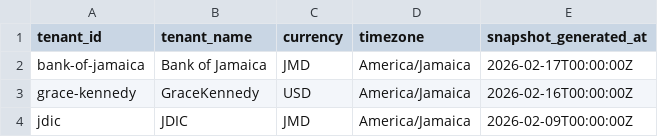
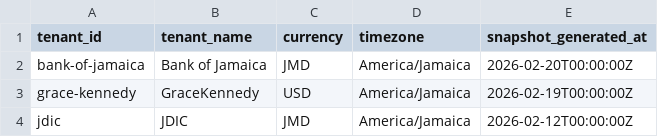
Before and after one commit to cpowe-ADT/ADinsights, a CSV file: dbt/seeds/demo/dim_tenants.csv, drawn as a sheet.

```diff
--- a/dbt/seeds/demo/dim_tenants.csv
+++ b/dbt/seeds/demo/dim_tenants.csv
@@ -1,4 +1,4 @@
 tenant_id,tenant_name,currency,timezone,snapshot_generated_at
-bank-of-jamaica,Bank of Jamaica,JMD,America/Jamaica,2026-02-17T00:00:00Z
-grace-kennedy,GraceKennedy,USD,America/Jamaica,2026-02-16T00:00:00Z
-jdic,JDIC,JMD,America/Jamaica,2026-02-09T00:00:00Z
+bank-of-jamaica,Bank of Jamaica,JMD,America/Jamaica,2026-02-20T00:00:00Z
+grace-kennedy,GraceKennedy,USD,America/Jamaica,2026-02-19T00:00:00Z
+jdic,JDIC,JMD,America/Jamaica,2026-02-12T00:00:00Z
```
Also changed, not shown: dbt/seeds/demo/dim_campaigns.csv, dbt/seeds/demo/fact_daily_campaign_metrics.csv, 11 other files.
